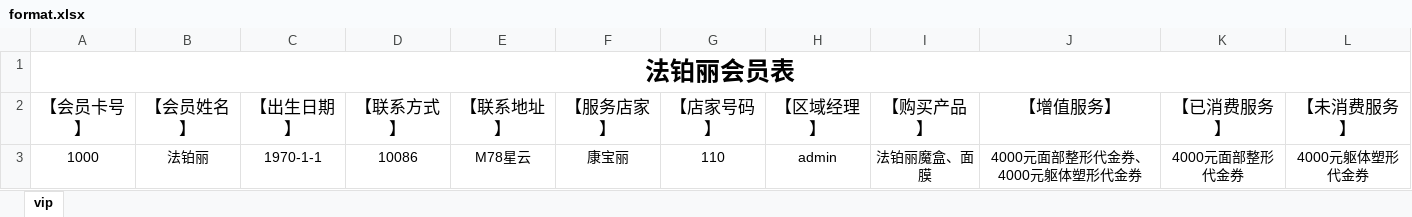
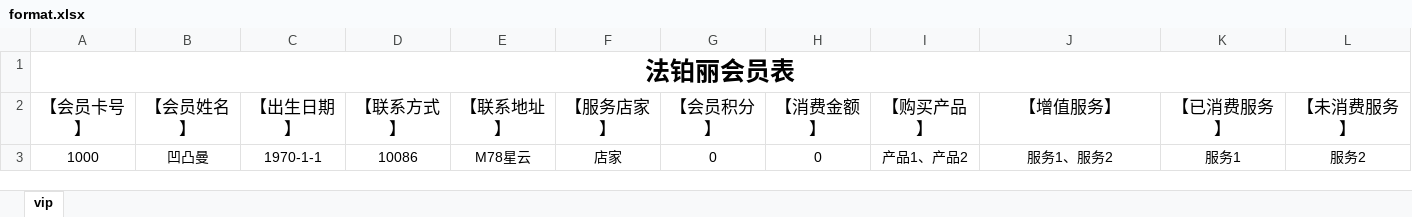
Before and after one commit to ashhher3/NoxVMS, an Excel workbook: Public/Upload/vip/format.xlsx, sheet vip, drawn as a sheet; values as stored, in another font and other column widths than the file's, no borders; the diff names each change by its address in the sheet, - before the commit and + after, or states it on an @@ line.

```diff
--- a/Public/Upload/vip/format.xlsx (sheet vip)
+++ b/Public/Upload/vip/format.xlsx (sheet vip)
-G2: 【店家号码】
+G2: 【会员积分】
-H2: 【区域经理】
+H2: 【消费金额】
-B3 (【会员姓名】): 法铂丽
+B3 (【会员姓名】): 凹凸曼
-F3 (【服务店家】): 康宝丽
+F3 (【服务店家】): 店家
-G3 (【会员积分】): 110
+G3 (【会员积分】): 0
-H3 (【消费金额】): admin
+H3 (【消费金额】): 0
-I3 (【购买产品】): 法铂丽魔盒、面膜
+I3 (【购买产品】): 产品1、产品2
-J3 (【增值服务】): 4000元面部整形代金券、4000元躯体塑形代金券
+J3 (【增值服务】): 服务1、服务2
-K3 (【已消费服务】): 4000元面部整形代金券
+K3 (【已消费服务】): 服务1
-L3 (【未消费服务】): 4000元躯体塑形代金券
+L3 (【未消费服务】): 服务2
```
Also changed, not shown: 6 other files.
